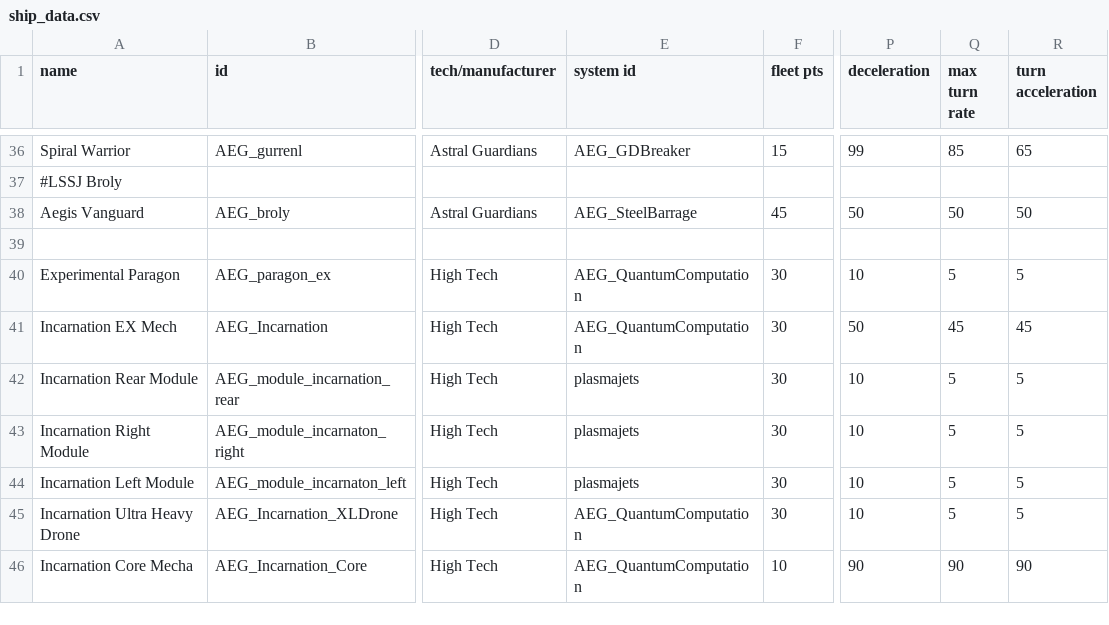
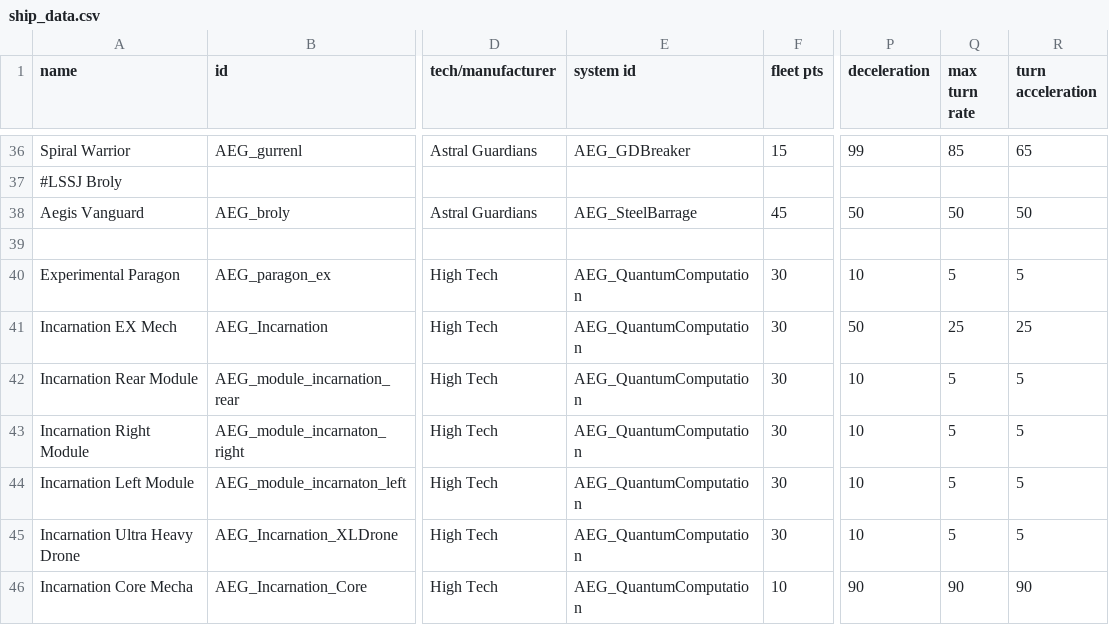
Before and after one commit to OmegaCore7/AEG, a CSV file: data/hulls/ship_data.csv, drawn as a sheet; only a part is shown, gaps mark what is left out; the diff names each change by its address in the sheet, - before the commit and + after, or states it on an @@ line.

```diff
--- a/data/hulls/ship_data.csv
+++ b/data/hulls/ship_data.csv
-Q41 (max turn rate): 45
+Q41 (max turn rate): 25
-R41 (turn acceleration): 45
+R41 (turn acceleration): 25
-E42:E44 (system id): plasmajets
+E42:E44 (system id): AEG_QuantumComputation
```
Also changed, not shown: data/shipsystems/ship_systems.csv, 6 other files.
